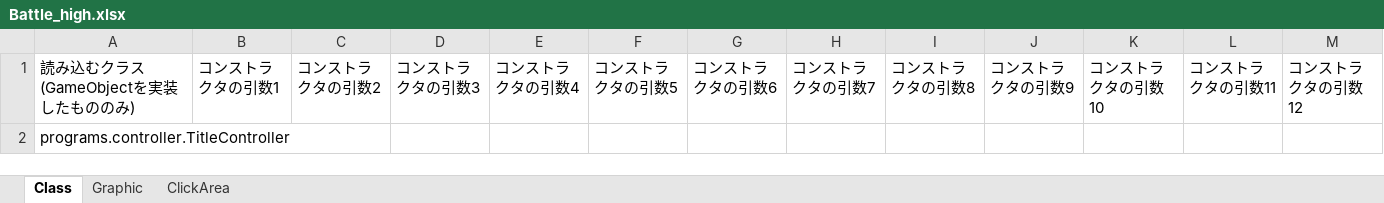
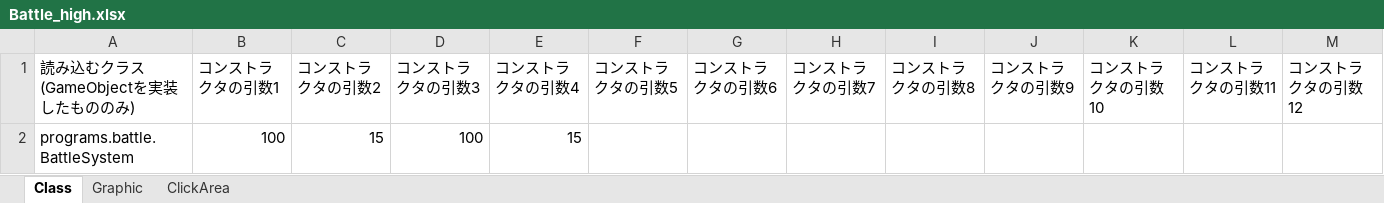
Before and after one commit to TabuchiYuki/BlackJackRPG, an Excel workbook: src/resources/excel/Battle_high.xlsx, sheet Class, drawn as a sheet; values as stored, in another font and other column widths than the file's, no borders; removed rows and columns are numbered as before the commit, all else as after; the diff names each change by its address in the sheet, - before the commit and + after, or states it on an @@ line.

```diff
--- a/src/resources/excel/Battle_high.xlsx (sheet Class)
+++ b/src/resources/excel/Battle_high.xlsx (sheet Class)
-row 2: programs.controller.TitleController
+row 2: programs.battle.BattleSystem | 100 | 15 | 100 | 15
```
Also changed, not shown: src/resources/excel/Battle_low.xlsx, src/resources/excel/Battle_middle.xlsx.
